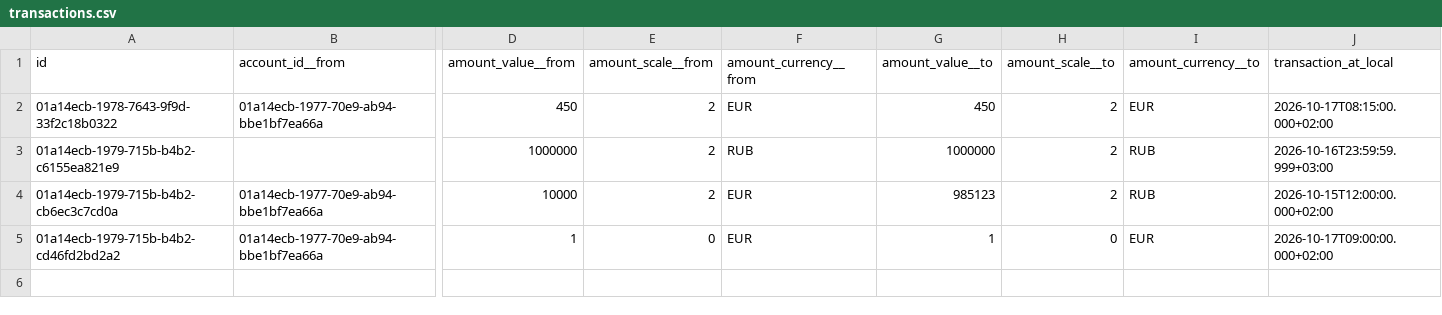
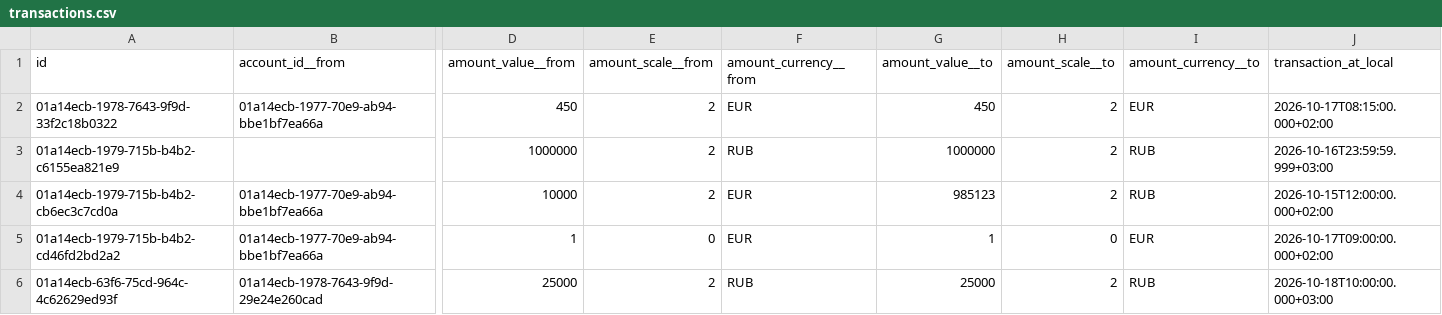
Before and after one commit to xobotun/moneytracker_test-sync-repo, a CSV file: data/transactions.csv, drawn as a sheet; only a part is shown, gaps mark what is left out; rows hold the shown columns only; the diff names each change by its address in the sheet, - before the commit and + after, or states it on an @@ line.

```diff
--- a/data/transactions.csv
+++ b/data/transactions.csv
+row 6: 01a14ecb-63f6-75cd-964c-4c62629ed93f | 01a14ecb-1978-7643-9f9d-29e24e260cad | 25000 | 2 | RUB | 25000 | 2 | RUB | 2026-10-18T10:00:00.000+03:00
```
Also changed, not shown: 1 other file.
